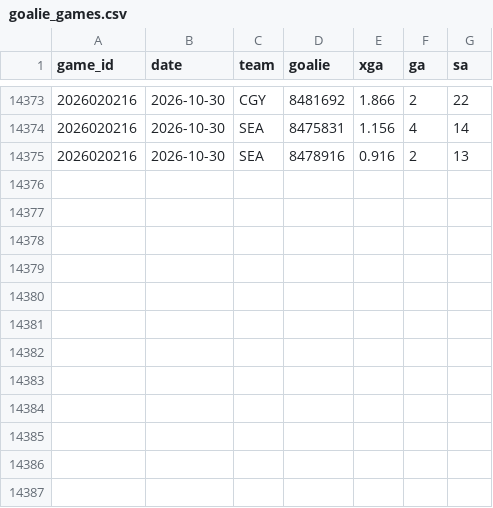
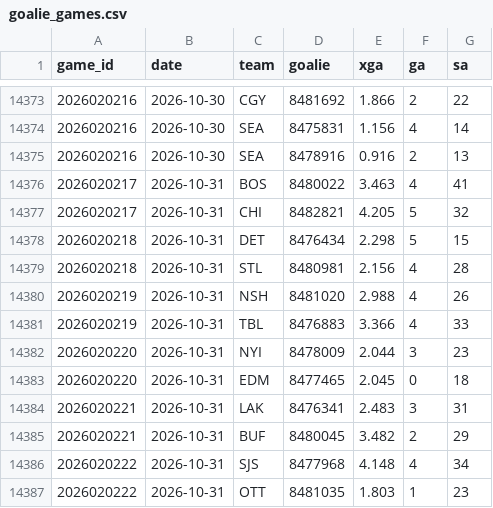
Before and after one commit to src16h/nfl-model, a CSV file: data/nhl/goalie_games.csv, drawn as a sheet; only a part is shown, gaps mark what is left out.

```diff
--- a/data/nhl/goalie_games.csv
+++ b/data/nhl/goalie_games.csv
@@ -14375 +14375,13 @@ game_id,date,team,goalie,xga,ga,sa
 2026020216,2026-10-30,SEA,8478916,0.916,2,13
+2026020217,2026-10-31,BOS,8480022,3.463,4,41
+2026020217,2026-10-31,CHI,8482821,4.205,5,32
+2026020218,2026-10-31,DET,8476434,2.298,5,15
+2026020218,2026-10-31,STL,8480981,2.156,4,28
+2026020219,2026-10-31,NSH,8481020,2.988,4,26
+2026020219,2026-10-31,TBL,8476883,3.366,4,33
+2026020220,2026-10-31,NYI,8478009,2.044,3,23
+2026020220,2026-10-31,EDM,8477465,2.045,0,18
+2026020221,2026-10-31,LAK,8476341,2.483,3,31
+2026020221,2026-10-31,BUF,8480045,3.482,2,29
+2026020222,2026-10-31,SJS,8477968,4.148,4,34
+2026020222,2026-10-31,OTT,8481035,1.803,1,23
```
Also changed, not shown: data/nhl/games.csv, 8 other files.
